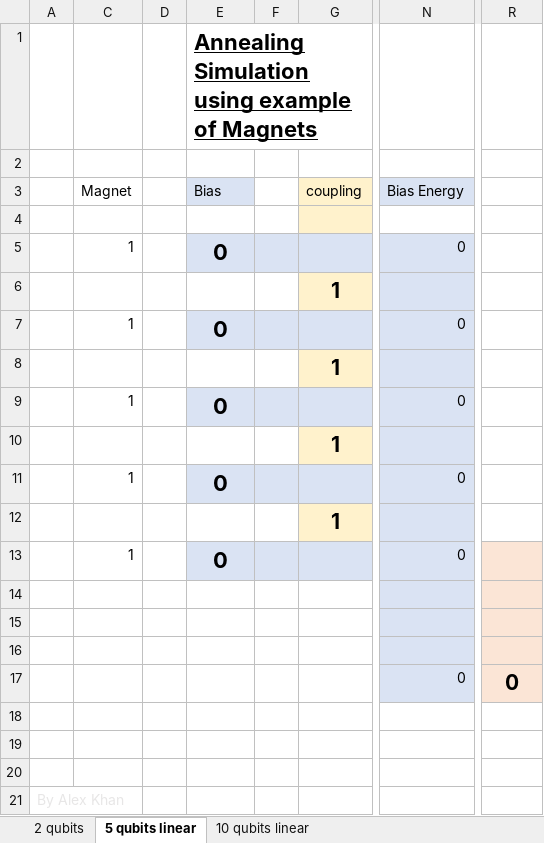
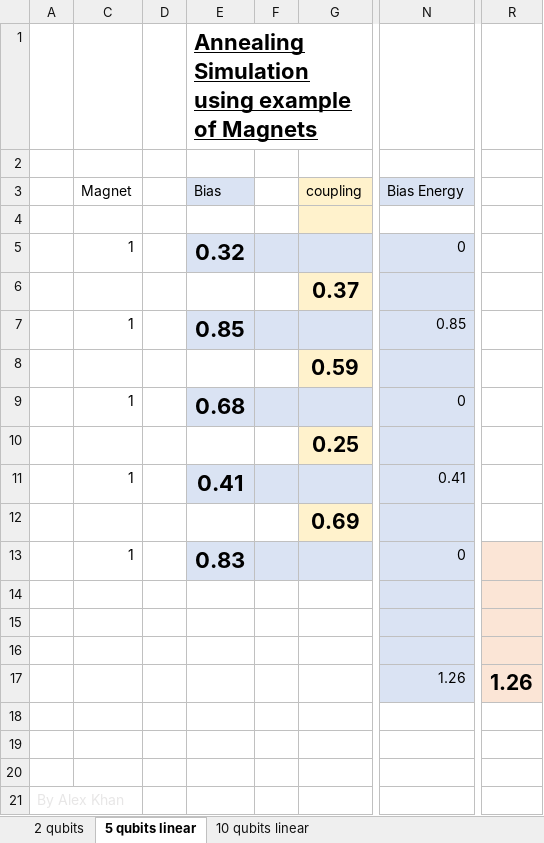
Before and after one commit to ayazskhan/Our-Talk-About-D-Wave, an Excel workbook: Excel visualization/Ising example for presentation v1.xlsx, sheet 5 qubits linear, drawn as a sheet; only a part is shown, gaps mark what is left out; values as stored, in another font and other column widths than the file's, no borders; charts and pictures and conditional formats not drawn; the diff names each change by its address in the sheet, - before the commit and + after, or states it on an @@ line.

```diff
--- a/Excel visualization/Ising example for presentation v1.xlsx (sheet 5 qubits linear)
+++ b/Excel visualization/Ising example for presentation v1.xlsx (sheet 5 qubits linear)
-E5 (Bias): 0
+E5 (Bias): 0.32
-G6 (coupling): 1
+G6 (coupling): 0.37
-E7 (Bias): 0
+E7 (Bias): 0.85
-N7 (Bias Energy): 0
+N7 (Bias Energy): 0.85
-G8 (coupling): 1
+G8 (coupling): 0.59
-E9 (Bias): 0
+E9 (Bias): 0.68
-G10 (coupling): 1
+G10 (coupling): 0.25
-E11 (Bias): 0
+E11 (Bias): 0.41
-N11 (Bias Energy): 0
+N11 (Bias Energy): 0.41
-G12 (coupling): 1
+G12 (coupling): 0.69
-E13 (Bias): 0
+E13 (Bias): 0.83
-N17 (Bias Energy): 0
+N17 (Bias Energy): 1.26
-R17: 0
+R17: 1.26
```
Also changed, not shown: hidden cells, charts or pictures, Excel visualization/Portfolio Optimization spreadsheet for presentation v1.xlsx, 1 other file.
